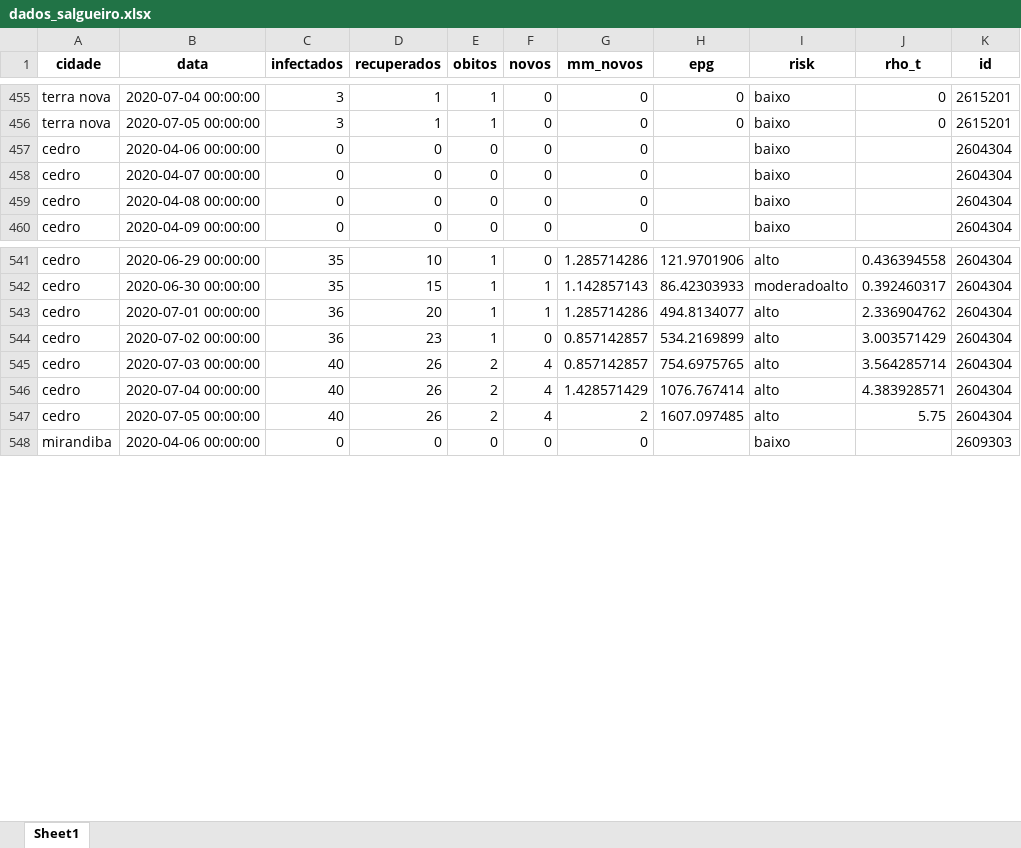
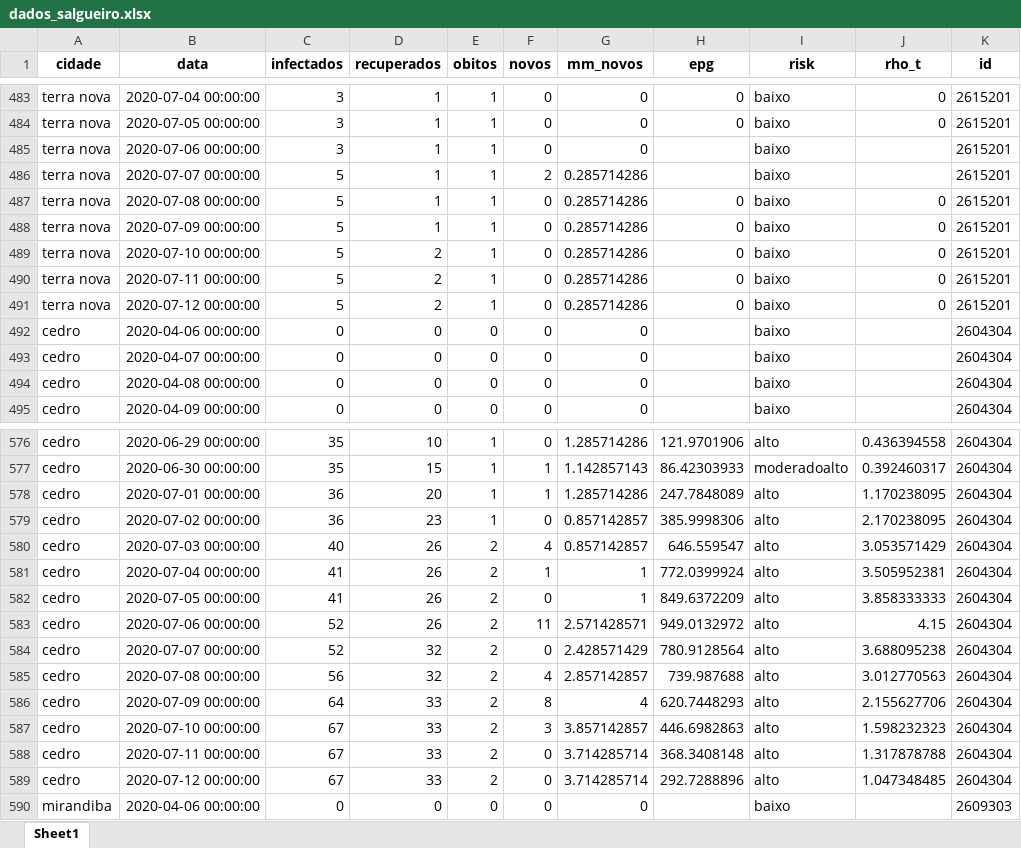
Before and after one commit to emanoelbarreiros/multicampidash, an Excel workbook: data/dados_salgueiro.xlsx, sheet Sheet1, drawn as a sheet; only a part is shown, gaps mark what is left out; values as stored, in another font and other column widths than the file's, no borders; addresses are those after the commit; the diff covers the shown part only; the diff names each change by its address in the sheet, - before the commit and + after, or states it on an @@ line.

```diff
--- a/data/dados_salgueiro.xlsx (sheet Sheet1)
+++ b/data/dados_salgueiro.xlsx (sheet Sheet1)
+row 485: terra nova | 2020-07-06 00:00:00 | 3 | 1 | 1 | 0 | 0 |  | baixo |  | 2615201
+row 486: terra nova | 2020-07-07 00:00:00 | 5 | 1 | 1 | 2 | 0.285714286 |  | baixo |  | 2615201
+row 487: terra nova | 2020-07-08 00:00:00 | 5 | 1 | 1 | 0 | 0.285714286 | 0 | baixo | 0 | 2615201
+row 488: terra nova | 2020-07-09 00:00:00 | 5 | 1 | 1 | 0 | 0.285714286 | 0 | baixo | 0 | 2615201
+row 489: terra nova | 2020-07-10 00:00:00 | 5 | 2 | 1 | 0 | 0.285714286 | 0 | baixo | 0 | 2615201
+row 490: terra nova | 2020-07-11 00:00:00 | 5 | 2 | 1 | 0 | 0.285714286 | 0 | baixo | 0 | 2615201
+row 491: terra nova | 2020-07-12 00:00:00 | 5 | 2 | 1 | 0 | 0.285714286 | 0 | baixo | 0 | 2615201
-H578 (epg): 494.8134077
+H578 (epg): 247.7848089
-J578 (rho_t): 2.336904762
+J578 (rho_t): 1.170238095
-H579 (epg): 534.2169899
+H579 (epg): 385.9998306
-J579 (rho_t): 3.003571429
+J579 (rho_t): 2.170238095
-H580 (epg): 754.6975765
+H580 (epg): 646.559547
-J580 (rho_t): 3.564285714
+J580 (rho_t): 3.053571429
-C581:C582 (infectados): 40
+C581:C582 (infectados): 41
-F581 (novos): 4
+F581 (novos): 1
-G581 (mm_novos): 1.428571429
+G581 (mm_novos): 1
-H581 (epg): 1076.767414
+H581 (epg): 772.0399924
-J581 (rho_t): 4.383928571
+J581 (rho_t): 3.505952381
-F582 (novos): 4
+F582 (novos): 0
-G582 (mm_novos): 2
+G582 (mm_novos): 1
-H582 (epg): 1607.097485
+H582 (epg): 849.6372209
-J582 (rho_t): 5.75
+J582 (rho_t): 3.858333333
+row 583: cedro | 2020-07-06 00:00:00 | 52 | 26 | 2 | 11 | 2.571428571 | 949.0132972 | alto | 4.15 | 2604304
+row 584: cedro | 2020-07-07 00:00:00 | 52 | 32 | 2 | 0 | 2.428571429 | 780.9128564 | alto | 3.688095238 | 2604304
+row 585: cedro | 2020-07-08 00:00:00 | 56 | 32 | 2 | 4 | 2.857142857 | 739.987688 | alto | 3.012770563 | 2604304
+row 586: cedro | 2020-07-09 00:00:00 | 64 | 33 | 2 | 8 | 4 | 620.7448293 | alto | 2.155627706 | 2604304
+row 587: cedro | 2020-07-10 00:00:00 | 67 | 33 | 2 | 3 | 3.857142857 | 446.6982863 | alto | 1.598232323 | 2604304
+row 588: cedro | 2020-07-11 00:00:00 | 67 | 33 | 2 | 0 | 3.714285714 | 368.3408148 | alto | 1.317878788 | 2604304
+row 589: cedro | 2020-07-12 00:00:00 | 67 | 33 | 2 | 0 | 3.714285714 | 292.7288896 | alto | 1.047348485 | 2604304
```
Also changed, not shown: 56 added rows and 57 edited cells elsewhere in this sheet, data/dados_garanhuns.xlsx, data/dados_raw_garanhuns.xlsx, 1 other file.
